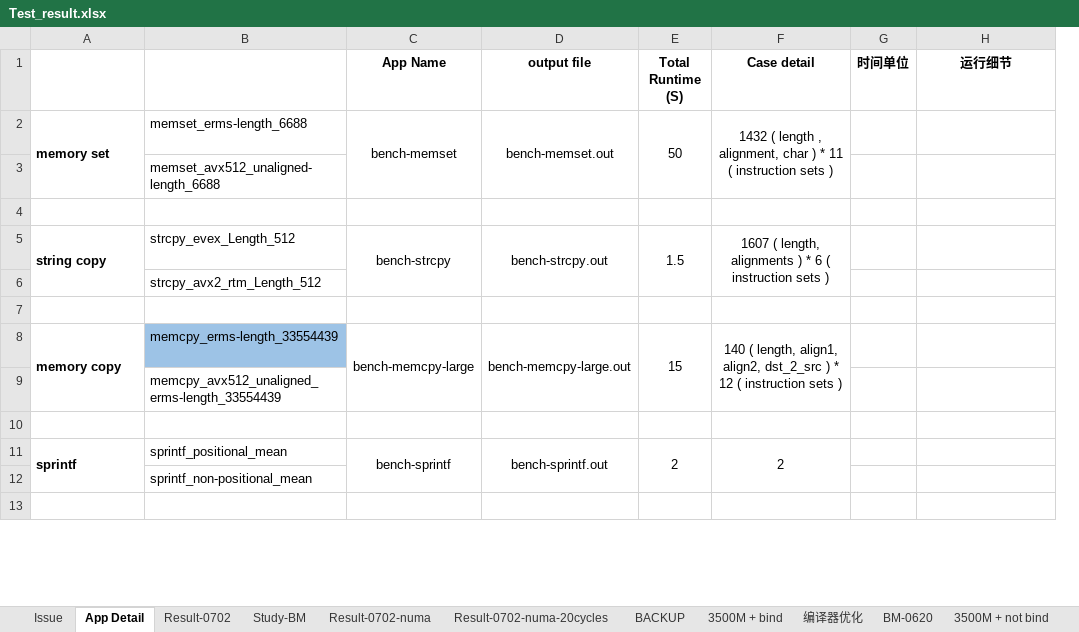
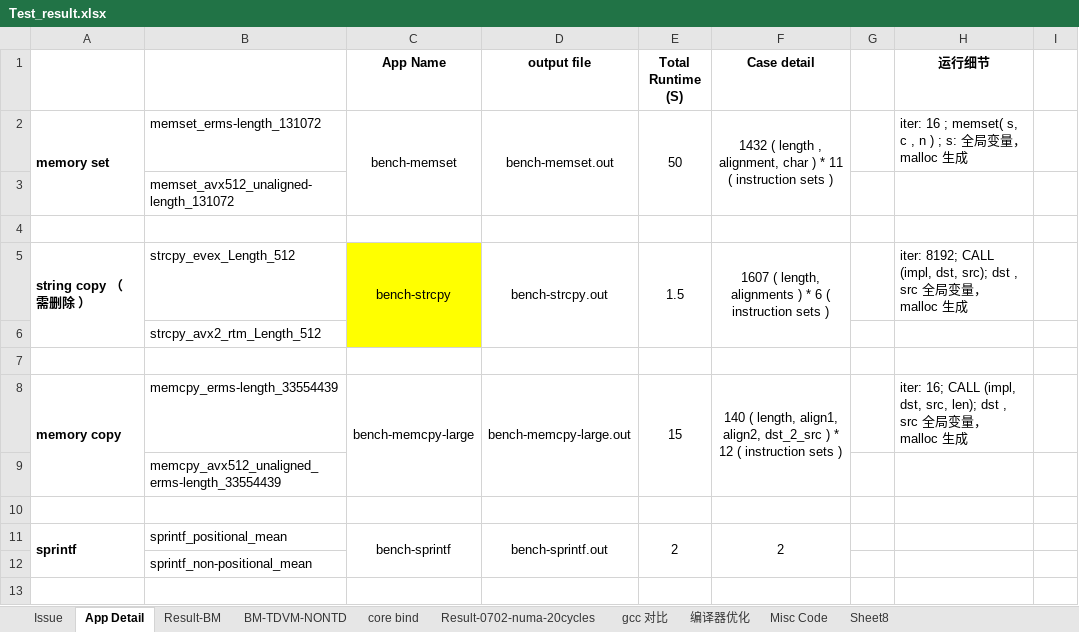
Before and after one commit to shaoyuta/glibc-result, an Excel workbook: docs/Test_result.xlsx, sheet App Detail, drawn as a sheet; only a part is shown; values as stored, in another font and other column widths than the file's, no borders; removed rows and columns are numbered as before the commit, all else as after; the diff covers the shown part only; the diff names each change by its address in the sheet, - before the commit and + after, or states it on an @@ line.

```diff
--- a/docs/Test_result.xlsx (sheet App Detail)
+++ b/docs/Test_result.xlsx (sheet App Detail)
-sheet tab: Result-0702
+sheet tab: Result-BM
-sheet tab: Study-BM
-sheet tab: Result-0702-numa
-sheet tab: BACKUP
-sheet tab: 3500M + bind
-sheet tab: BM-0620
-sheet tab: 3500M + not bind
+sheet tab: BM-TDVM-NONTD
+sheet tab: core bind
+sheet tab: gcc 对比
+sheet tab: Misc Code
+sheet tab: Sheet8
-column G (时间单位), empty
+column G, empty
+column I, empty
-B2: memset_erms-length_6688
+B2: memset_erms-length_131072
-H2 (运行细节): (empty)
+H2 (运行细节): iter: 16 ; memset( s, c , n ) ; s: 全局变量，malloc 生成
-B3: memset_avx512_unaligned-length_6688
+B3: memset_avx512_unaligned-length_131072
-A5: string copy
+A5: string copy （ 需删除 ）
-C5:C6 fill: none
+C5:C6 fill: #FFFF00
-H5 (运行细节): (empty)
+H5 (运行细节): iter: 8192; CALL (impl, dst, src); dst , src 全局变量， malloc 生成
-B8 fill: #9DC3E6
+B8 fill: none
-H8 (运行细节): (empty)
+H8 (运行细节): iter: 16; CALL (impl, dst, src, len); dst , src 全局变量， malloc 生成
```
Also changed, not shown: 1 removed row, 5 edited cells, cell formats and merged cells elsewhere in this sheet, sheet Result-BM, sheet Issue, sheet Result-0702-numa-20cycles, other sheet tabs, formulas that keep their value, hidden cells, charts or pictures.
